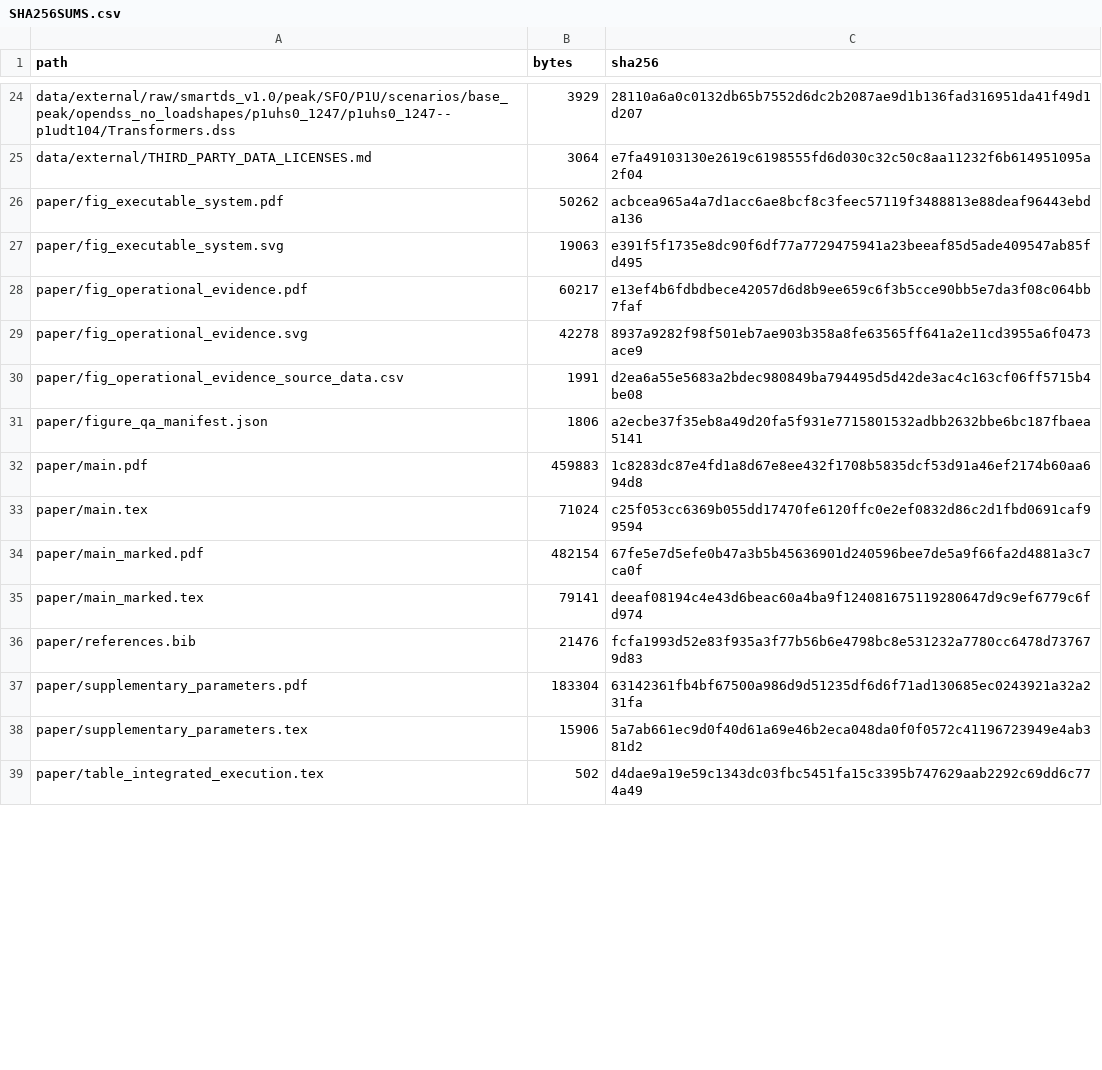
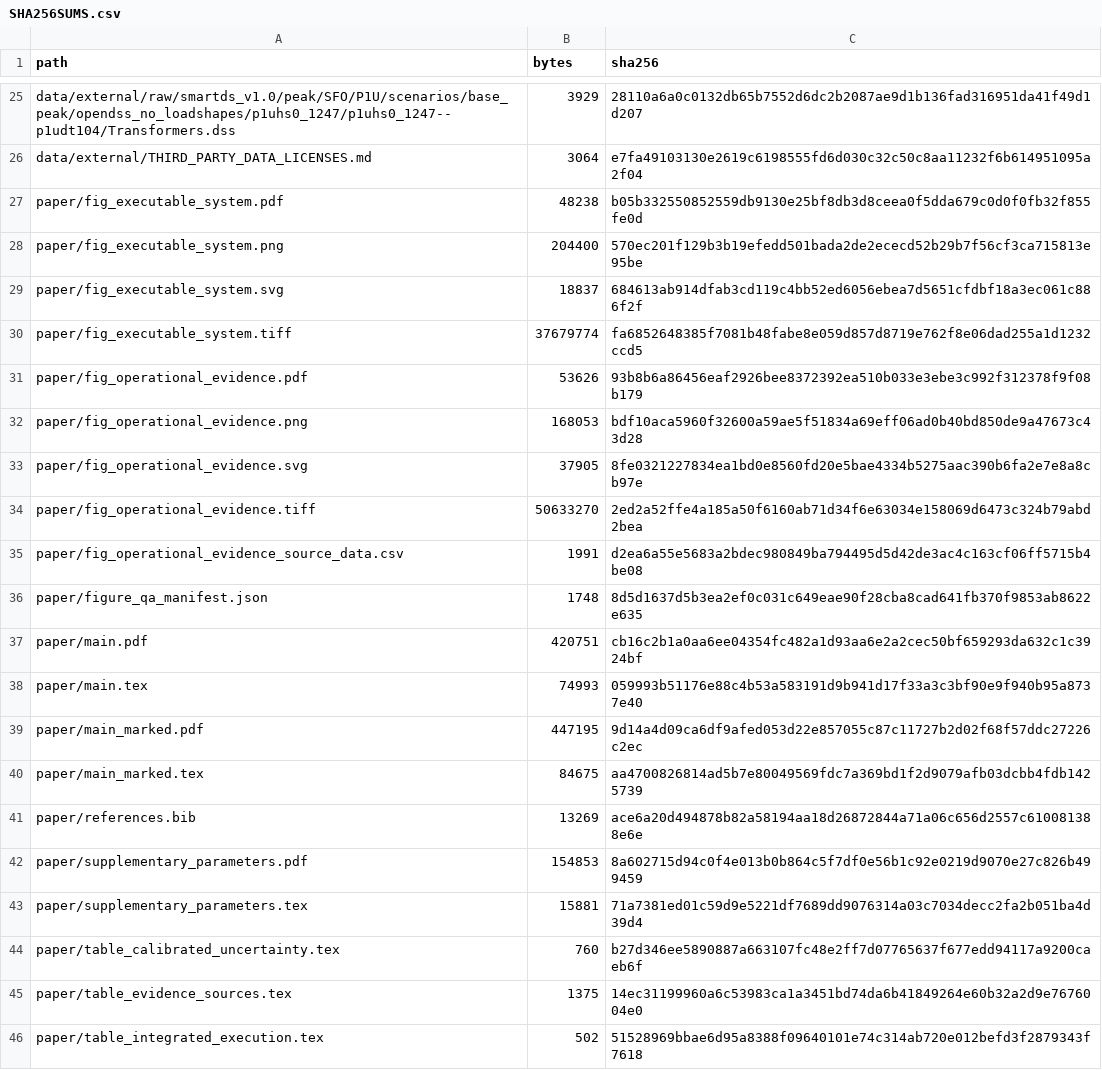
Before and after one commit to ahshicr/TSG-01697-2026-reproducibility, a CSV file: SHA256SUMS.csv, drawn as a sheet; only a part is shown, gaps mark what is left out; the diff covers the shown part only.

```diff
--- a/SHA256SUMS.csv
+++ b/SHA256SUMS.csv
@@ -25,15 +26,21 @@
 "data/external/THIRD_PARTY_DATA_LICENSES.md","3064","e7fa49103130e2619c6198555fd6d030c32c50c8aa11232f6b614951095a2f04"
-"paper/fig_executable_system.pdf","50262","acbcea965a4a7d1acc6ae8bcf8c3feec57119f3488813e88deaf96443ebda136"
-"paper/fig_executable_system.svg","19063","e391f5f1735e8dc90f6df77a7729475941a23beeaf85d5ade409547ab85fd495"
-"paper/fig_operational_evidence.pdf","60217","e13ef4b6fdbdbece42057d6d8b9ee659c6f3b5cce90bb5e7da3f08c064bb7faf"
-"paper/fig_operational_evidence.svg","42278","8937a9282f98f501eb7ae903b358a8fe63565ff641a2e11cd3955a6f0473ace9"
+"paper/fig_executable_system.pdf","48238","b05b332550852559db9130e25bf8db3d8ceea0f5dda679c0d0f0fb32f855fe0d"
+"paper/fig_executable_system.png","204400","570ec201f129b3b19efedd501bada2de2ececd52b29b7f56cf3ca715813e95be"
+"paper/fig_executable_system.svg","18837","684613ab914dfab3cd119c4bb52ed6056ebea7d5651cfdbf18a3ec061c886f2f"
+"paper/fig_executable_system.tiff","37679774","fa6852648385f7081b48fabe8e059d857d8719e762f8e06dad255a1d1232ccd5"
+"paper/fig_operational_evidence.pdf","53626","93b8b6a86456eaf2926bee8372392ea510b033e3ebe3c992f312378f9f08b179"
+"paper/fig_operational_evidence.png","168053","bdf10aca5960f32600a59ae5f51834a69eff06ad0b40bd850de9a47673c43d28"
+"paper/fig_operational_evidence.svg","37905","8fe0321227834ea1bd0e8560fd20e5bae4334b5275aac390b6fa2e7e8a8cb97e"
+"paper/fig_operational_evidence.tiff","50633270","2ed2a52ffe4a185a50f6160ab71d34f6e63034e158069d6473c324b79abd2bea"
 "paper/fig_operational_evidence_source_data.csv","1991","d2ea6a55e5683a2bdec980849ba794495d5d42de3ac4c163cf06ff5715b4be08"
-"paper/figure_qa_manifest.json","1806","a2ecbe37f35eb8a49d20fa5f931e7715801532adbb2632bbe6bc187fbaea5141"
-"paper/main.pdf","459883","1c8283dc87e4fd1a8d67e8ee432f1708b5835dcf53d91a46ef2174b60aa694d8"
-"paper/main.tex","71024","c25f053cc6369b055dd17470fe6120ffc0e2ef0832d86c2d1fbd0691caf99594"
-"paper/main_marked.pdf","482154","67fe5e7d5efe0b47a3b5b45636901d240596bee7de5a9f66fa2d4881a3c7ca0f"
-"paper/main_marked.tex","79141","deeaf08194c4e43d6beac60a4ba9f124081675119280647d9c9ef6779c6fd974"
-"paper/references.bib","21476","fcfa1993d52e83f935a3f77b56b6e4798bc8e531232a7780cc6478d737679d83"
-"paper/supplementary_parameters.pdf","183304","63142361fb4bf67500a986d9d51235df6d6f71ad130685ec0243921a32a231fa"
-"paper/supplementary_parameters.tex","15906","5a7ab661ec9d0f40d61a69e46b2eca048da0f0f0572c41196723949e4ab381d2"
-"paper/table_integrated_execution.tex","502","d4dae9a19e59c1343dc03fbc5451fa15c3395b747629aab2292c69dd6c774a49"
+"paper/figure_qa_manifest.json","1748","8d5d1637d5b3ea2ef0c031c649eae90f28cba8cad641fb370f9853ab8622e635"
+"paper/main.pdf","420751","cb16c2b1a0aa6ee04354fc482a1d93aa6e2a2cec50bf659293da632c1c3924bf"
+"paper/main.tex","74993","059993b51176e88c4b53a583191d9b941d17f33a3c3bf90e9f940b95a8737e40"
+"paper/main_marked.pdf","447195","9d14a4d09ca6df9afed053d22e857055c87c11727b2d02f68f57ddc27226c2ec"
+"paper/main_marked.tex","84675","aa4700826814ad5b7e80049569fdc7a369bd1f2d9079afb03dcbb4fdb1425739"
+"paper/references.bib","13269","ace6a20d494878b82a58194aa18d26872844a71a06c656d2557c610081388e6e"
+"paper/supplementary_parameters.pdf","154853","8a602715d94c0f4e013b0b864c5f7df0e56b1c92e0219d9070e27c826b499459"
+"paper/supplementary_parameters.tex","15881","71a7381ed01c59d9e5221df7689dd9076314a03c7034decc2fa2b051ba4d39d4"
+"paper/table_calibrated_uncertainty.tex","760","b27d346ee5890887a663107fc48e2ff7d07765637f677edd94117a9200caeb6f"
+"paper/table_evidence_sources.tex","1375","14ec31199960a6c53983ca1a3451bd74da6b41849264e60b32a2d9e7676004e0"
+"paper/table_integrated_execution.tex","502","51528969bbae6d95a8388f09640101e74c314ab720e012befd3f2879343f7618"
```
Also changed, not shown: 25 added rows, 1 removed row and 20 edited cells elsewhere in this file, 55 other files.
